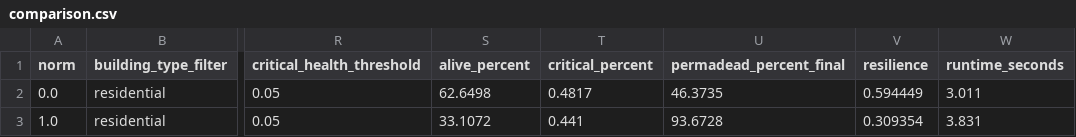
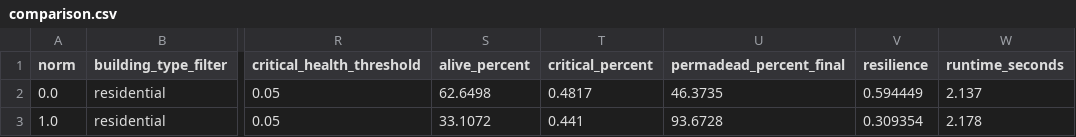
Before and after one commit to xinwei-zhuang/CSSS-simpleABM, a CSV file: outputs/comparison.csv, drawn as a sheet; only a part is shown, gaps mark what is left out; the diff names each change by its address in the sheet, - before the commit and + after, or states it on an @@ line.

```diff
--- a/outputs/comparison.csv
+++ b/outputs/comparison.csv
-W2 (runtime_seconds): 3.011
+W2 (runtime_seconds): 2.137
-W3 (runtime_seconds): 3.831
+W3 (runtime_seconds): 2.178
```
Also changed, not shown: 6 other files.
